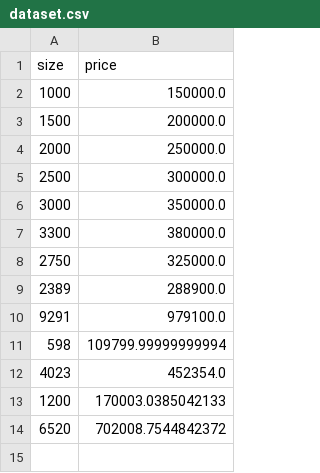
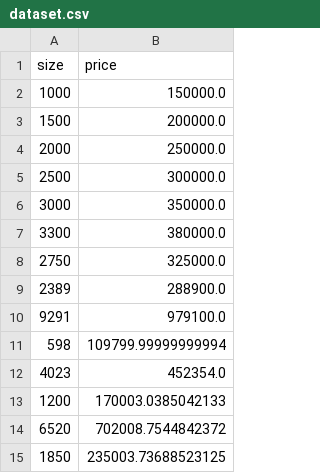
Before and after one commit to mdaffailhami/manual-machine-learning, a CSV file: dataset.csv, drawn as a sheet; the diff names each change by its address in the sheet, - before the commit and + after, or states it on an @@ line.

```diff
--- a/dataset.csv
+++ b/dataset.csv
+row 15: 1850 | 235003.73688523125
```
Also changed, not shown: 4 other files.
